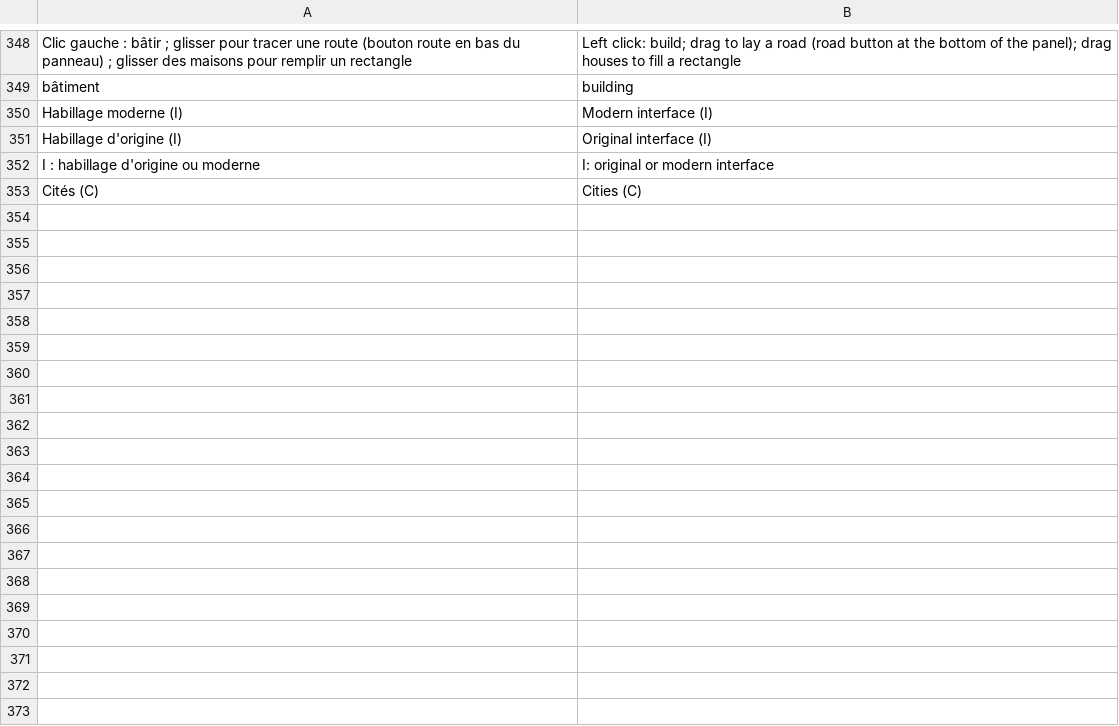
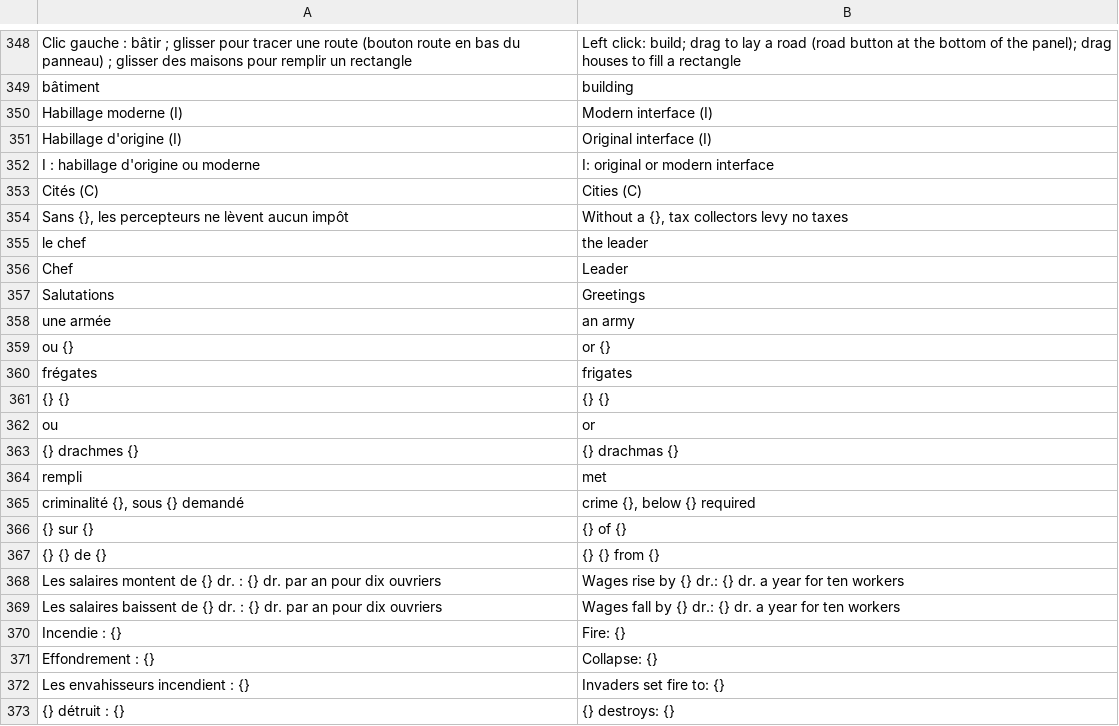
Before and after one commit to jeremielud/olympe, a TSV file: lang/en.tsv, drawn as a sheet; only a part is shown, gaps mark what is left out; the diff covers the shown part only; the diff names each change by its address in the sheet, - before the commit and + after, or states it on an @@ line.

```diff
--- a/lang/en.tsv
+++ b/lang/en.tsv
+row 354: Sans {}, les percepteurs ne lèvent aucun impôt | Without a {}, tax collectors levy no taxes
+row 355: le chef | the leader
+row 356: Chef | Leader
+row 357: Salutations | Greetings
+row 358: une armée | an army
+row 359: ou {} | or {}
+row 360: frégates | frigates
+row 361: {} {} | {} {}
+row 362: ou | or
+row 363: {} drachmes {} | {} drachmas {}
+row 364: rempli | met
+row 365: criminalité {}, sous {} demandé | crime {}, below {} required
+row 366: {} sur {} | {} of {}
+row 367: {} {} de {} | {} {} from {}
+row 368: Les salaires montent de {} dr. : {} dr. par an pour dix ouvriers | Wages rise by {} dr.: {} dr. a year for ten workers
+row 369: Les salaires baissent de {} dr. : {} dr. par an pour dix ouvriers | Wages fall by {} dr.: {} dr. a year for ten workers
+row 370: Incendie : {} | Fire: {}
+row 371: Effondrement : {} | Collapse: {}
+row 372: Les envahisseurs incendient : {} | Invaders set fire to: {}
+row 373: {} détruit : {} | {} destroys: {}
```
Also changed, not shown: 60 added rows and 10 edited cells elsewhere in this file, lang/eo.tsv, 3 other files.
